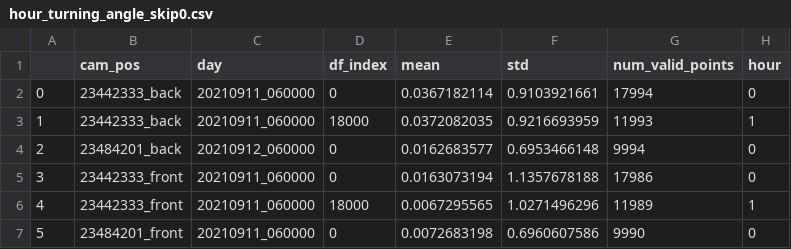
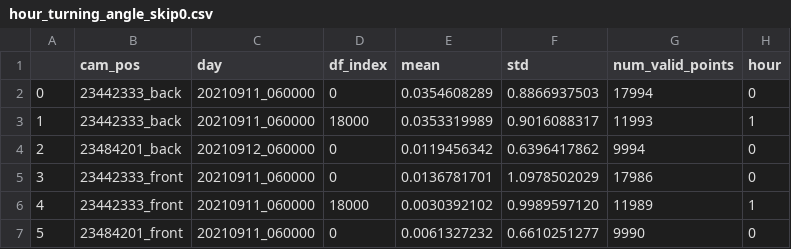
Before and after one commit to UlrikeScherer/Fish-Tracking-Visualization, a CSV file: test_data/results/turning_angle/hour_turning_angle_skip0.csv, drawn as a sheet.

```diff
--- a/test_data/results/turning_angle/hour_turning_angle_skip0.csv
+++ b/test_data/results/turning_angle/hour_turning_angle_skip0.csv
@@ -1,7 +1,7 @@
 ;cam_pos;day;df_index;mean;std;num_valid_points;hour
-0;23442333_back;20210911_060000;0;0.0367182114;0.9103921661;17994;0
-1;23442333_back;20210911_060000;18000;0.0372082035;0.9216693959;11993;1
-2;23484201_back;20210912_060000;0;0.0162683577;0.6953466148;9994;0
-3;23442333_front;20210911_060000;0;0.0163073194;1.1357678188;17986;0
-4;23442333_front;20210911_060000;18000;0.0067295565;1.0271496296;11989;1
-5;23484201_front;20210911_060000;0;0.0072683198;0.6960607586;9990;0
+0;23442333_back;20210911_060000;0;0.0354608289;0.8866937503;17994;0
+1;23442333_back;20210911_060000;18000;0.0353319989;0.9016088317;11993;1
+2;23484201_back;20210912_060000;0;0.0119456342;0.6396417862;9994;0
+3;23442333_front;20210911_060000;0;0.0136781701;1.0978502029;17986;0
+4;23442333_front;20210911_060000;18000;0.0030392102;0.9989597120;11989;1
+5;23484201_front;20210911_060000;0;0.0061327232;0.6610251277;9990;0
```
Also changed, not shown: test_data/results/turning_angle/100_sec_turning_angle_skip0.csv, 2 other files.
